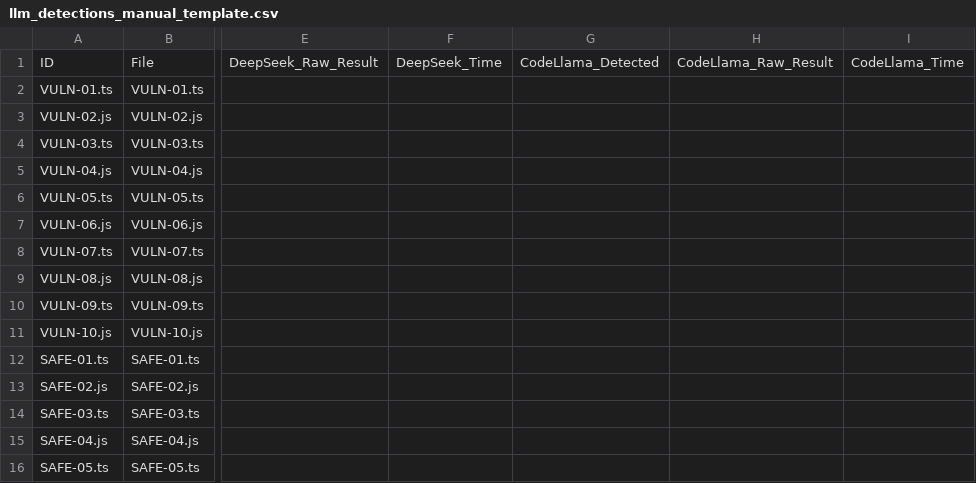
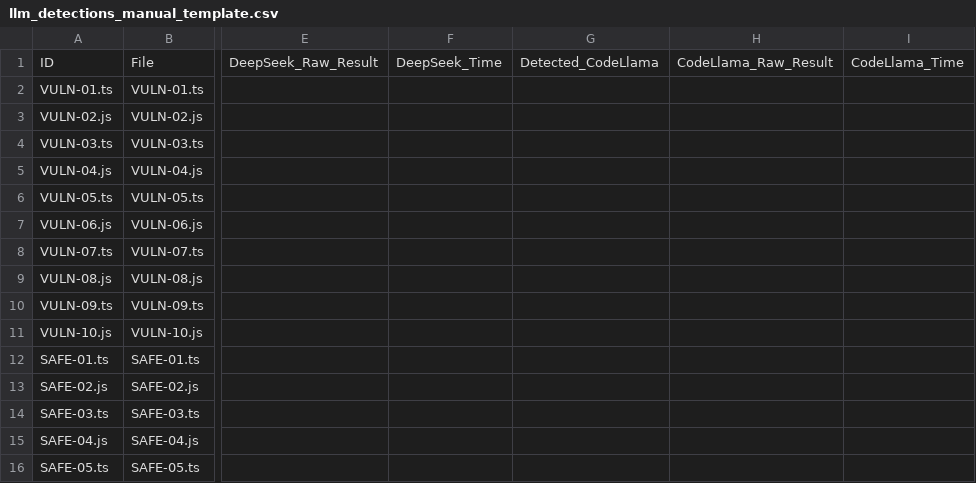
Before and after one commit to rayanepimentel/avaliacao-comparativa-sast-llm, a CSV file: dataset/templates/llm_detections_manual_template.csv, drawn as a sheet; only a part is shown, gaps mark what is left out; the diff names each change by its address in the sheet, - before the commit and + after, or states it on an @@ line.

```diff
--- a/dataset/templates/llm_detections_manual_template.csv
+++ b/dataset/templates/llm_detections_manual_template.csv
-G1: CodeLlama_Detected
+G1: Detected_CodeLlama
```
Also changed, not shown: 3 other files.
